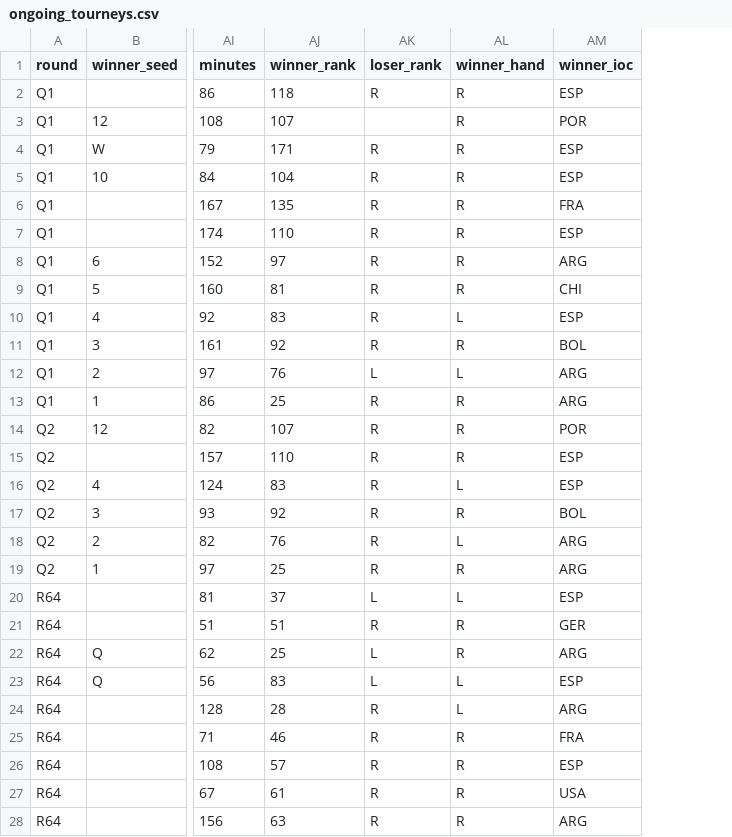
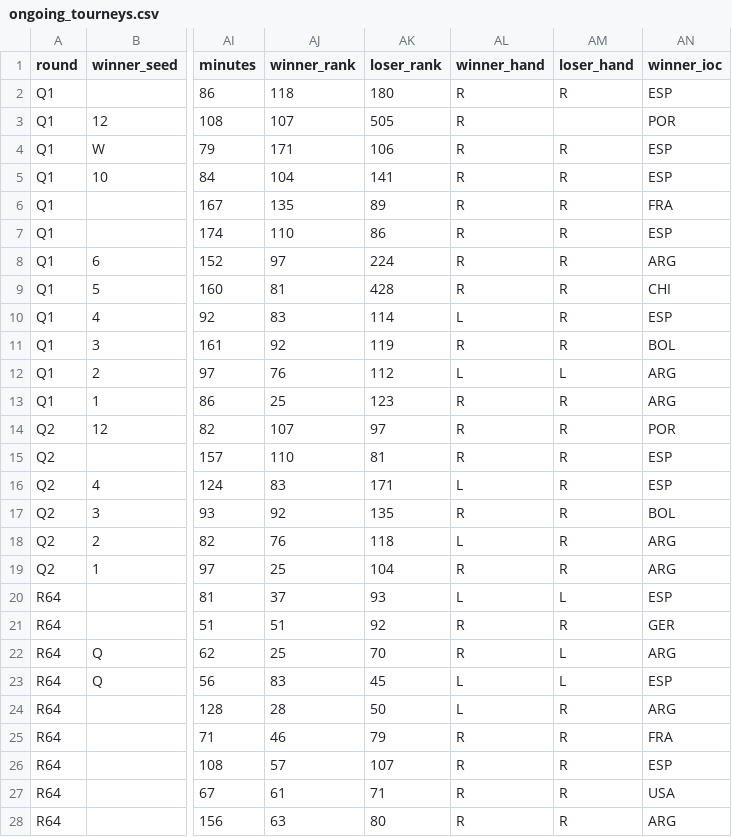
Before and after one commit to domanov77/RTML, a CSV file: Data/ongoing_tourneys.csv, drawn as a sheet; only a part is shown, gaps mark what is left out; the diff covers the shown part only; the diff names each change by its address in the sheet, - before the commit and + after, or states it on an @@ line.

Commit message:
Fixed bugs: 3 records without column41 and loser_rank overwritten by loser_hand in ongoning_tourneys

```diff
--- a/Data/ongoing_tourneys.csv
+++ b/Data/ongoing_tourneys.csv
+column AM (loser_hand), rows 2-28: R |  | R | R | R | R | R | R | R | R | L | R | R | R | R | R | R | R | L | R | L | L | R | R | R | R | R
-AK2 (loser_rank): R
+AK2 (loser_rank): 180
-AK3 (loser_rank): (empty)
+AK3 (loser_rank): 505
-AK4 (loser_rank): R
+AK4 (loser_rank): 106
-AK5 (loser_rank): R
+AK5 (loser_rank): 141
-AK6 (loser_rank): R
+AK6 (loser_rank): 89
-AK7 (loser_rank): R
+AK7 (loser_rank): 86
-AK8 (loser_rank): R
+AK8 (loser_rank): 224
-AK9 (loser_rank): R
+AK9 (loser_rank): 428
-AK10 (loser_rank): R
+AK10 (loser_rank): 114
-AK11 (loser_rank): R
+AK11 (loser_rank): 119
-AK12 (loser_rank): L
+AK12 (loser_rank): 112
-AK13 (loser_rank): R
+AK13 (loser_rank): 123
-AK14 (loser_rank): R
+AK14 (loser_rank): 97
-AK15 (loser_rank): R
+AK15 (loser_rank): 81
-AK16 (loser_rank): R
+AK16 (loser_rank): 171
-AK17 (loser_rank): R
+AK17 (loser_rank): 135
-AK18 (loser_rank): R
+AK18 (loser_rank): 118
-AK19 (loser_rank): R
+AK19 (loser_rank): 104
-AK20 (loser_rank): L
+AK20 (loser_rank): 93
-AK21 (loser_rank): R
+AK21 (loser_rank): 92
-AK22 (loser_rank): L
+AK22 (loser_rank): 70
-AK23 (loser_rank): L
+AK23 (loser_rank): 45
-AK24 (loser_rank): R
+AK24 (loser_rank): 50
-AK25 (loser_rank): R
+AK25 (loser_rank): 79
-AK26 (loser_rank): R
+AK26 (loser_rank): 107
-AK27 (loser_rank): R
+AK27 (loser_rank): 71
-AK28 (loser_rank): R
+AK28 (loser_rank): 80
```
Also changed, not shown: 71 edited cells elsewhere in this file, 2 other files.
